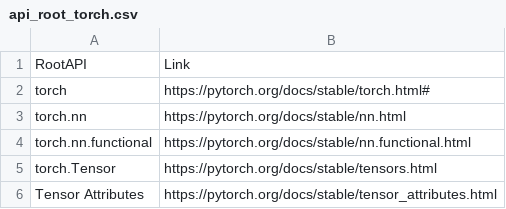
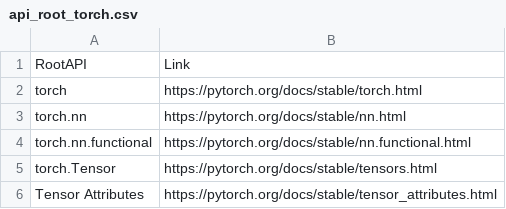
Before and after one commit to nimashiri/VulFuzz, a CSV file: data/torch/api_root_torch.csv, drawn as a sheet; only a part is shown.

```diff
--- a/data/torch/api_root_torch.csv
+++ b/data/torch/api_root_torch.csv
@@ -1,3 +1,3 @@
 RootAPI,Link
-torch,https://pytorch.org/docs/stable/torch.html#
+torch,https://pytorch.org/docs/stable/torch.html
 torch.nn,https://pytorch.org/docs/stable/nn.html
```
Also changed, not shown: data/torch/torch_apis/APIs_validation_status.csv, 18 other files.
